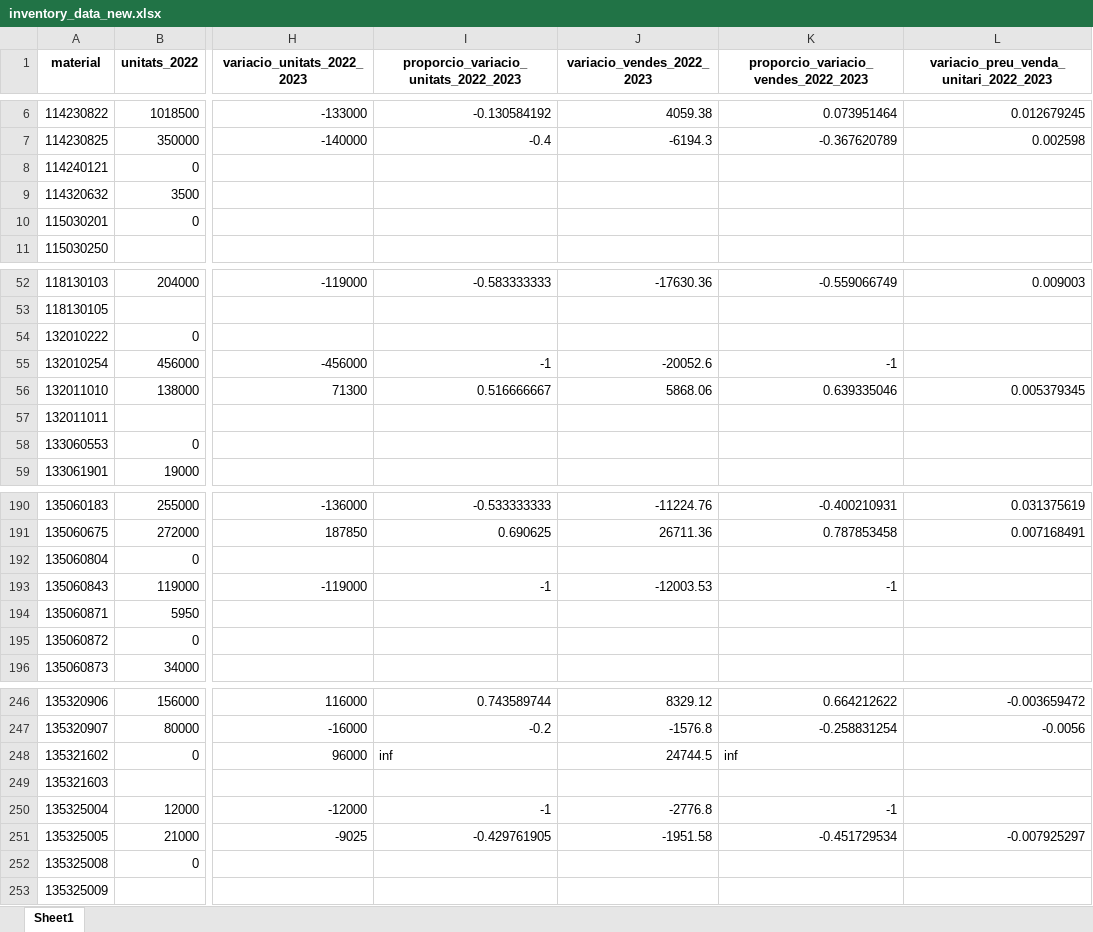
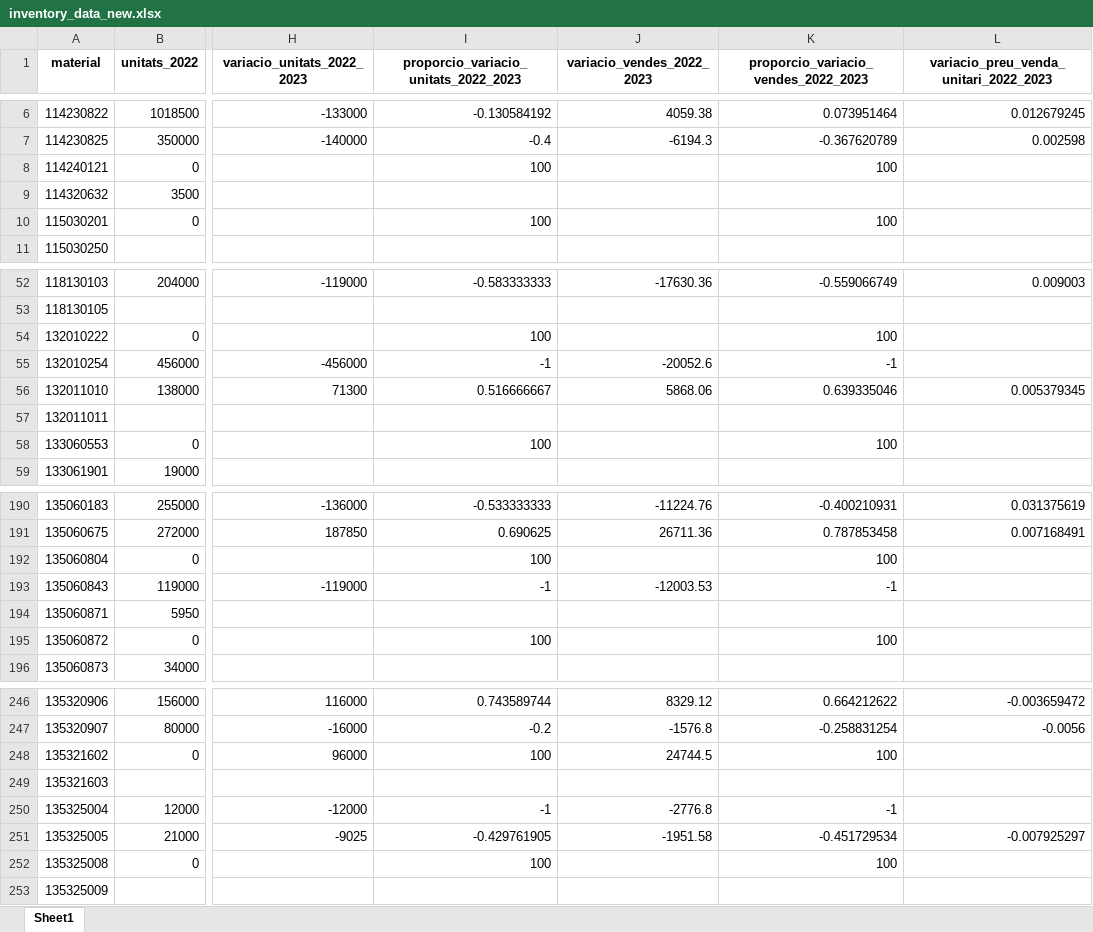
Before and after one commit to caiselvas/challenge-auditoria, an Excel workbook: data/inventory_data_new.xlsx, sheet Sheet1, drawn as a sheet; only a part is shown, gaps mark what is left out; values as stored, in another font and other column widths than the file's, no borders; the diff covers the shown part only; the diff names each change by its address in the sheet, - before the commit and + after, or states it on an @@ line.

```diff
--- a/data/inventory_data_new.xlsx (sheet Sheet1)
+++ b/data/inventory_data_new.xlsx (sheet Sheet1)
-I8: (empty)
+I8: 100
-K8: (empty)
+K8: 100
-I10: (empty)
+I10: 100
-K10: (empty)
+K10: 100
-I54: (empty)
+I54: 100
-K54: (empty)
+K54: 100
-I58: (empty)
+I58: 100
-K58: (empty)
+K58: 100
-I192: (empty)
+I192: 100
-K192: (empty)
+K192: 100
-I195: (empty)
+I195: 100
-K195: (empty)
+K195: 100
-I248: inf
+I248: 100
-K248: inf
+K248: 100
-I252: (empty)
+I252: 100
-K252: (empty)
+K252: 100
```
Also changed, not shown: 72 edited cells elsewhere in this sheet, data/inventory_data_clean.xlsx, data/inventory_data_merged.xlsx, 1 other file.
